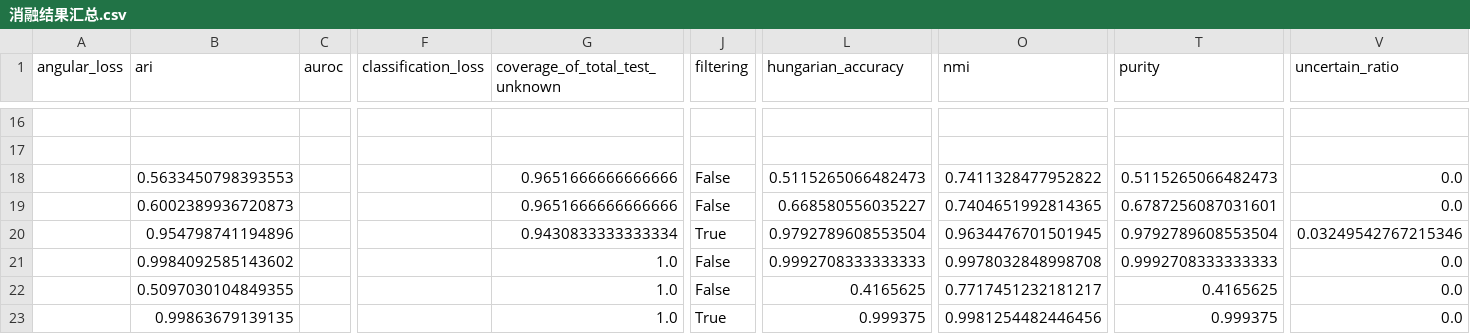
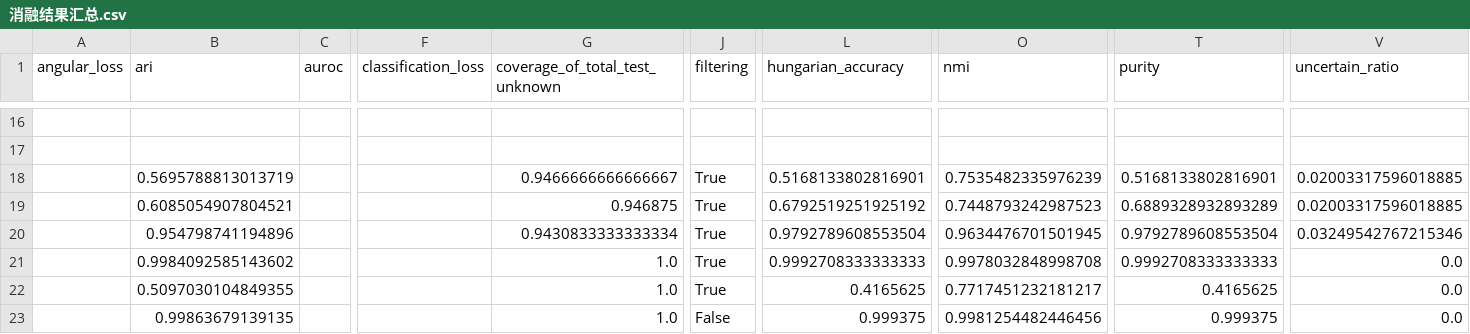
Before and after one commit to 54268/aaaa11, a CSV file: ablations/消融结果汇总.csv, drawn as a sheet; only a part is shown, gaps mark what is left out; the diff names each change by its address in the sheet, - before the commit and + after, or states it on an @@ line.

```diff
--- a/ablations/消融结果汇总.csv
+++ b/ablations/消融结果汇总.csv
-B18 (ari): 0.5633450798393553
+B18 (ari): 0.5695788813013719
-G18 (coverage_of_total_test_unknown): 0.9651666666666666
+G18 (coverage_of_total_test_unknown): 0.9466666666666667
-J18:J19 (filtering): False
+J18:J19 (filtering): True
-L18 (hungarian_accuracy): 0.5115265066482473
+L18 (hungarian_accuracy): 0.5168133802816901
-O18 (nmi): 0.7411328477952822
+O18 (nmi): 0.7535482335976239
-T18 (purity): 0.5115265066482473
+T18 (purity): 0.5168133802816901
-V18:V19 (uncertain_ratio): 0.0
+V18:V19 (uncertain_ratio): 0.02003317596018885
-B19 (ari): 0.6002389936720873
+B19 (ari): 0.6085054907804521
-G19 (coverage_of_total_test_unknown): 0.9651666666666666
+G19 (coverage_of_total_test_unknown): 0.946875
-L19 (hungarian_accuracy): 0.668580556035227
+L19 (hungarian_accuracy): 0.6792519251925192
-O19 (nmi): 0.7404651992814365
+O19 (nmi): 0.7448793242987523
-T19 (purity): 0.6787256087031601
+T19 (purity): 0.6889328932893289
-J21:J22 (filtering): False
+J21:J22 (filtering): True
-J23 (filtering): True
+J23 (filtering): False
```
Also changed, not shown: ablations/04_细分流程消融/oracle/embedding_only/unknown_subdivision/unknown_subdivision_assignments.csv, ablations/04_细分流程消融/oracle/iq_descriptors_only/unknown_subdivision/true_unknown_confusion.csv, 20 other files.
